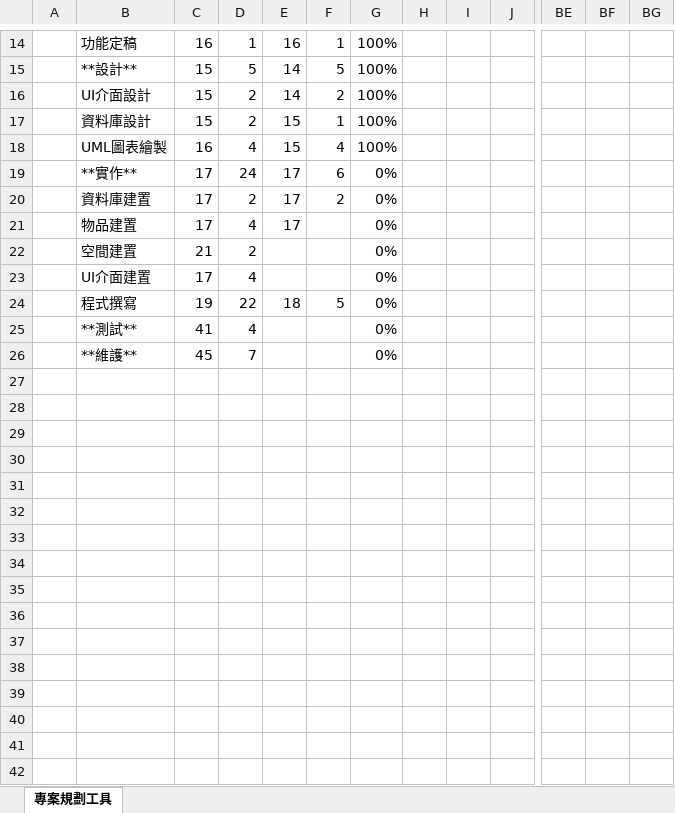
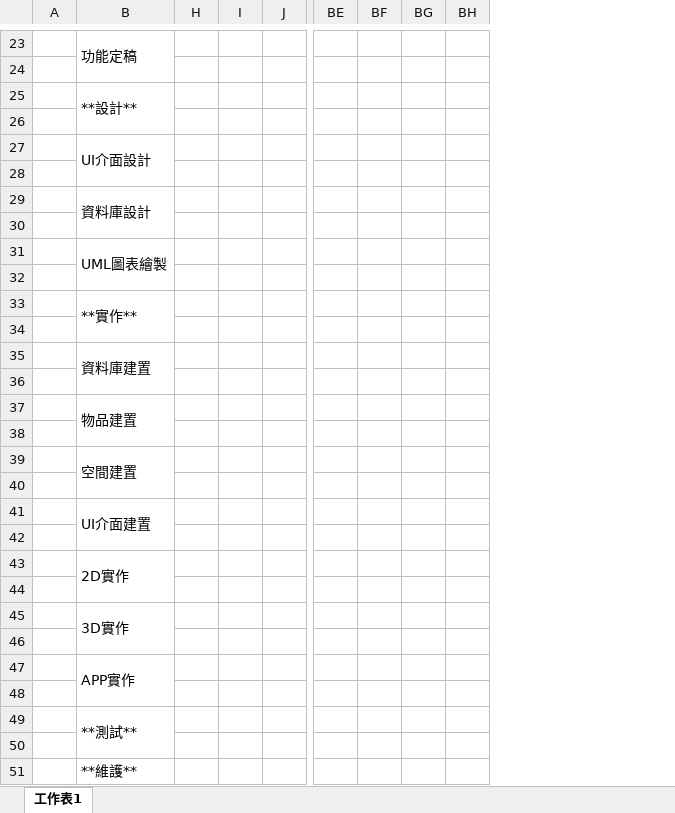
Before and after one commit to 110203/110203, an Excel workbook: document/第4章專案時程與組織分工/甘特圖.xlsx, sheet 工作表1, drawn as a sheet; only a part is shown, gaps mark what is left out; values as stored, in another font and other column widths than the file's, no cell formats; conditional formats not drawn; removed rows and columns are numbered as before the commit, all else as after; rows hold the shown columns only; the diff covers the shown part only; the diff names each change by its address in the sheet, - before the commit and + after, or states it on an @@ line.

```diff
--- a/document/第4章專案時程與組織分工/甘特圖.xlsx (sheet 工作表1)
+++ b/document/第4章專案時程與組織分工/甘特圖.xlsx (sheet 工作表1)
-sheet tab: 專案規劃工具
+sheet tab: 工作表1
@@ column C hidden, rows 14-26: 16 | 15 | 15 | 15 | 16 | 17 | 17 | 17 | 21 | 17 | 19 | 41 | 45 @@
@@ column D hidden, rows 14-26: 1 | 5 | 2 | 2 | 4 | 24 | 2 | 4 | 2 | 4 | 22 | 4 | 7 @@
@@ column E hidden, rows 14-24: 16 | 14 | 14 | 15 | 15 | 17 | 17 | 17 |  |  | 18 @@
@@ column F hidden, rows 14-24: 1 | 5 | 2 | 1 | 4 | 6 | 2 |  |  |  | 5 @@
@@ column G hidden, rows 14-26: 100% | 100% | 100% | 100% | 100% | 0% | 0% | 0% | 0% | 0% | 0% | 0% | 0% @@
+column BH, empty
+B23:B24 merged
+row 24: (empty)
+B25:B26 merged
+row 26: (empty)
+B27:B28 merged
+row 28: (empty)
+B29:B30 merged
+row 30: (empty)
+B31:B32 merged
+row 32: (empty)
+B33:B34 merged
+row 34: (empty)
+B35:B36 merged
+row 36: (empty)
+B37:B38 merged
+row 38: (empty)
+B39:B40 merged
+row 40: (empty)
+B41:B42 merged
+row 42: (empty)
-B43: 程式撰寫
+B43: 2D實作
+B43:B44 merged
+row 44: (empty)
+row 45:  | 3D實作
+row 46: (empty)
+row 47:  | APP實作
+row 48: (empty)
+B49:B50 merged
+row 50: (empty)
```
Also changed, not shown: 11 added rows, 2 removed rows, 1 edited cell and merged cells elsewhere in this sheet, cell formats, hidden cells, 3 other files.
